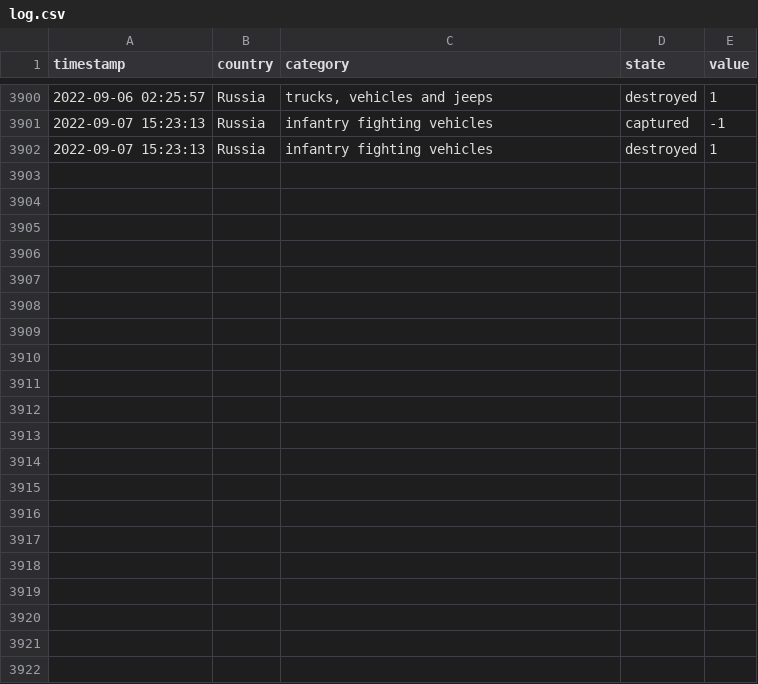
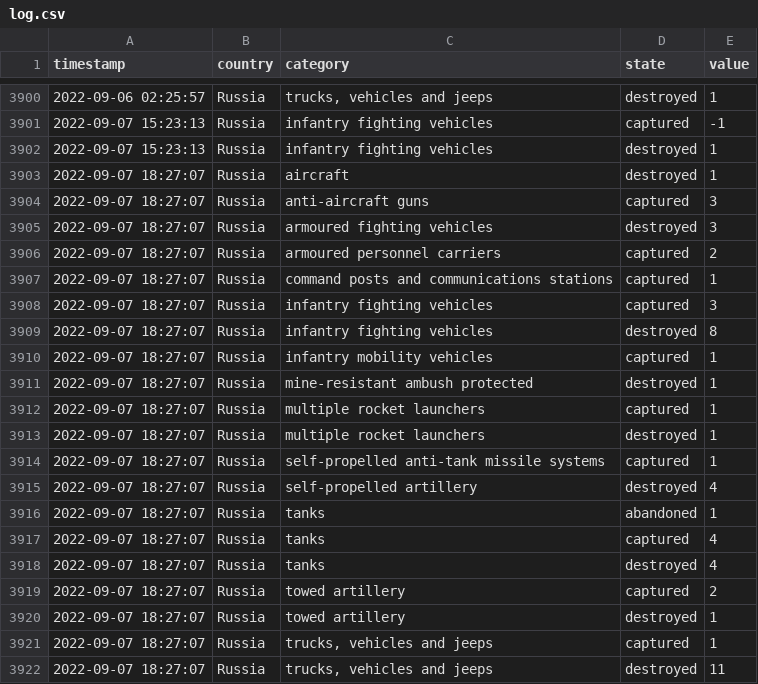
Before and after one commit to mauforonda/ukraine, a CSV file: log.csv, drawn as a sheet; only a part is shown, gaps mark what is left out.

```diff
--- a/log.csv
+++ b/log.csv
@@ -3902 +3902,21 @@ timestamp,country,category,state,value
 2022-09-07 15:23:13,Russia,infantry fighting vehicles,destroyed,1
+2022-09-07 18:27:07,Russia,aircraft,destroyed,1
+2022-09-07 18:27:07,Russia,anti-aircraft guns,captured,3
+2022-09-07 18:27:07,Russia,armoured fighting vehicles,destroyed,3
+2022-09-07 18:27:07,Russia,armoured personnel carriers,captured,2
+2022-09-07 18:27:07,Russia,command posts and communications stations,captured,1
+2022-09-07 18:27:07,Russia,infantry fighting vehicles,captured,3
+2022-09-07 18:27:07,Russia,infantry fighting vehicles,destroyed,8
+2022-09-07 18:27:07,Russia,infantry mobility vehicles,captured,1
+2022-09-07 18:27:07,Russia,mine-resistant ambush protected,destroyed,1
+2022-09-07 18:27:07,Russia,multiple rocket launchers,captured,1
+2022-09-07 18:27:07,Russia,multiple rocket launchers,destroyed,1
+2022-09-07 18:27:07,Russia,self-propelled anti-tank missile systems,captured,1
+2022-09-07 18:27:07,Russia,self-propelled artillery,destroyed,4
+2022-09-07 18:27:07,Russia,tanks,abandoned,1
+2022-09-07 18:27:07,Russia,tanks,captured,4
+2022-09-07 18:27:07,Russia,tanks,destroyed,4
+2022-09-07 18:27:07,Russia,towed artillery,captured,2
+2022-09-07 18:27:07,Russia,towed artillery,destroyed,1
+2022-09-07 18:27:07,Russia,"trucks, vehicles and jeeps",captured,1
+2022-09-07 18:27:07,Russia,"trucks, vehicles and jeeps",destroyed,11
```
Also changed, not shown: reports.csv, summary.csv.
